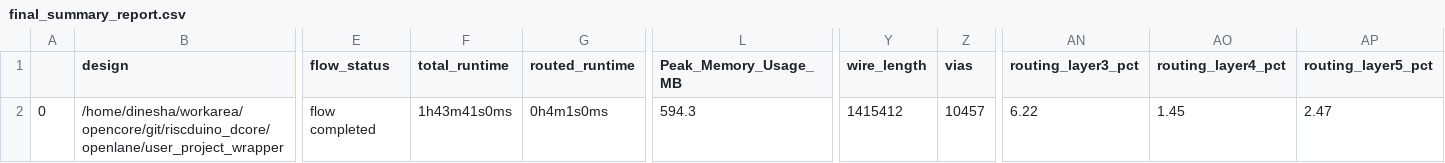
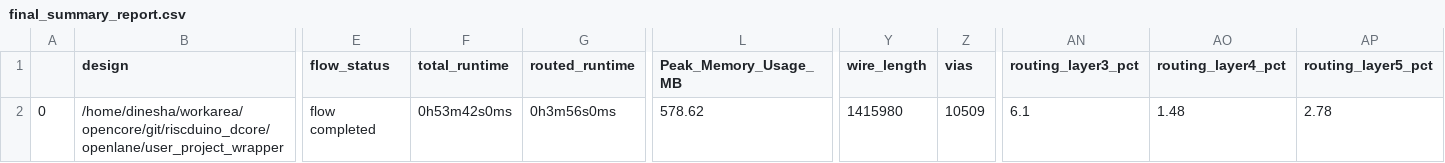
Before and after one commit to dineshannayya/riscduino_dcore, a CSV file: signoff/user_project_wrapper/final_summary_report.csv, drawn as a sheet; only a part is shown, gaps mark what is left out; the diff names each change by its address in the sheet, - before the commit and + after, or states it on an @@ line.

```diff
--- a/signoff/user_project_wrapper/final_summary_report.csv
+++ b/signoff/user_project_wrapper/final_summary_report.csv
-F2 (total_runtime): 1h43m41s0ms
+F2 (total_runtime): 0h53m42s0ms
-G2 (routed_runtime): 0h4m1s0ms
+G2 (routed_runtime): 0h3m56s0ms
-L2 (Peak_Memory_Usage_MB): 594.3
+L2 (Peak_Memory_Usage_MB): 578.62
-Y2 (wire_length): 1415412
+Y2 (wire_length): 1415980
-Z2 (vias): 10457
+Z2 (vias): 10509
-AN2 (routing_layer3_pct): 6.22
+AN2 (routing_layer3_pct): 6.1
-AO2 (routing_layer4_pct): 1.45
+AO2 (routing_layer4_pct): 1.48
-AP2 (routing_layer5_pct): 2.47
+AP2 (routing_layer5_pct): 2.78
```
Also changed, not shown: 2 other files.
